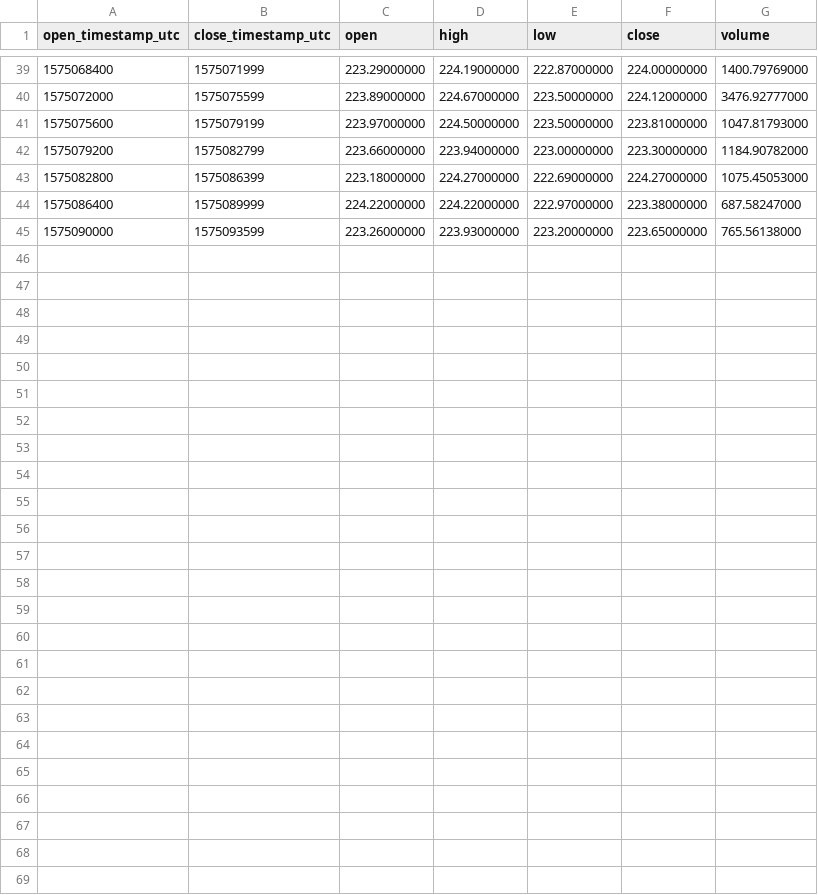
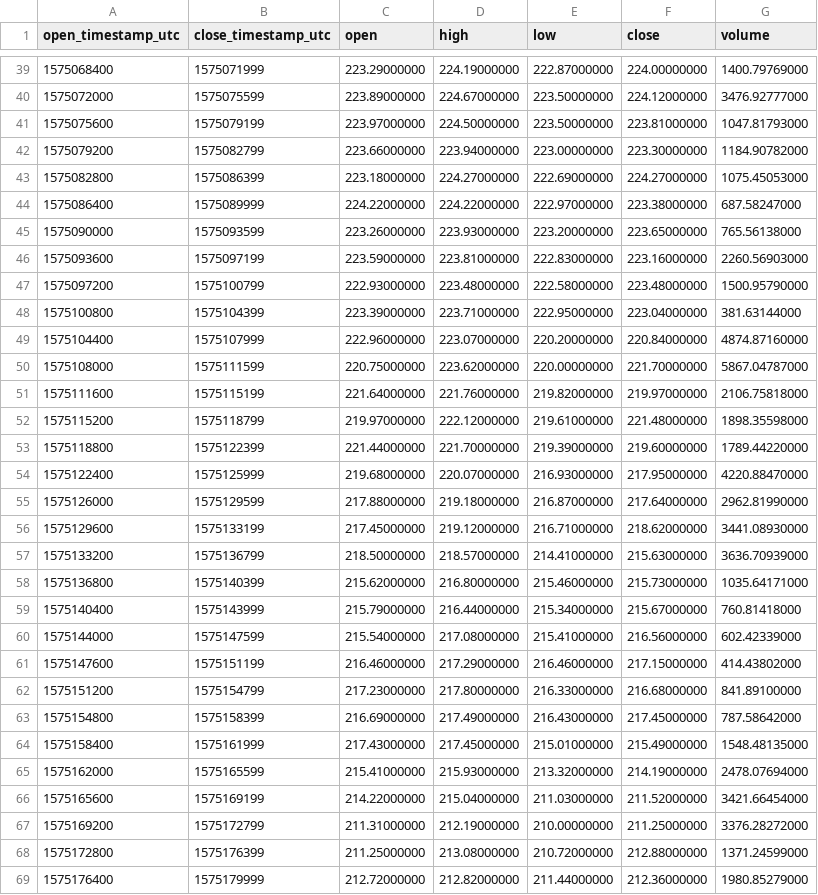
Before and after one commit to cryptobigbro/binance-BCHUSDT, a CSV file: binance-BCHUSDT-1h.csv, drawn as a sheet; only a part is shown, gaps mark what is left out; the diff names each change by its address in the sheet, - before the commit and + after, or states it on an @@ line.

Commit message:
Update OHLCV data.

```diff
--- a/binance-BCHUSDT-1h.csv
+++ b/binance-BCHUSDT-1h.csv
+row 46: 1575093600 | 1575097199 | 223.59000000 | 223.81000000 | 222.83000000 | 223.16000000 | 2260.56903000
+row 47: 1575097200 | 1575100799 | 222.93000000 | 223.48000000 | 222.58000000 | 223.48000000 | 1500.95790000
+row 48: 1575100800 | 1575104399 | 223.39000000 | 223.71000000 | 222.95000000 | 223.04000000 | 381.63144000
+row 49: 1575104400 | 1575107999 | 222.96000000 | 223.07000000 | 220.20000000 | 220.84000000 | 4874.87160000
+row 50: 1575108000 | 1575111599 | 220.75000000 | 223.62000000 | 220.00000000 | 221.70000000 | 5867.04787000
+row 51: 1575111600 | 1575115199 | 221.64000000 | 221.76000000 | 219.82000000 | 219.97000000 | 2106.75818000
+row 52: 1575115200 | 1575118799 | 219.97000000 | 222.12000000 | 219.61000000 | 221.48000000 | 1898.35598000
+row 53: 1575118800 | 1575122399 | 221.44000000 | 221.70000000 | 219.39000000 | 219.60000000 | 1789.44220000
+row 54: 1575122400 | 1575125999 | 219.68000000 | 220.07000000 | 216.93000000 | 217.95000000 | 4220.88470000
+row 55: 1575126000 | 1575129599 | 217.88000000 | 219.18000000 | 216.87000000 | 217.64000000 | 2962.81990000
+row 56: 1575129600 | 1575133199 | 217.45000000 | 219.12000000 | 216.71000000 | 218.62000000 | 3441.08930000
+row 57: 1575133200 | 1575136799 | 218.50000000 | 218.57000000 | 214.41000000 | 215.63000000 | 3636.70939000
+row 58: 1575136800 | 1575140399 | 215.62000000 | 216.80000000 | 215.46000000 | 215.73000000 | 1035.64171000
+row 59: 1575140400 | 1575143999 | 215.79000000 | 216.44000000 | 215.34000000 | 215.67000000 | 760.81418000
+row 60: 1575144000 | 1575147599 | 215.54000000 | 217.08000000 | 215.41000000 | 216.56000000 | 602.42339000
+row 61: 1575147600 | 1575151199 | 216.46000000 | 217.29000000 | 216.46000000 | 217.15000000 | 414.43802000
+row 62: 1575151200 | 1575154799 | 217.23000000 | 217.80000000 | 216.33000000 | 216.68000000 | 841.89100000
+row 63: 1575154800 | 1575158399 | 216.69000000 | 217.49000000 | 216.43000000 | 217.45000000 | 787.58642000
+row 64: 1575158400 | 1575161999 | 217.43000000 | 217.45000000 | 215.01000000 | 215.49000000 | 1548.48135000
+row 65: 1575162000 | 1575165599 | 215.41000000 | 215.93000000 | 213.32000000 | 214.19000000 | 2478.07694000
+row 66: 1575165600 | 1575169199 | 214.22000000 | 215.04000000 | 211.03000000 | 211.52000000 | 3421.66454000
+row 67: 1575169200 | 1575172799 | 211.31000000 | 212.19000000 | 210.00000000 | 211.25000000 | 3376.28272000
+row 68: 1575172800 | 1575176399 | 211.25000000 | 213.08000000 | 210.72000000 | 212.88000000 | 1371.24599000
+row 69: 1575176400 | 1575179999 | 212.72000000 | 212.82000000 | 211.44000000 | 212.36000000 | 1980.85279000
```
Also changed, not shown: binance-BCHUSDT-1d.csv, 2 other files.
